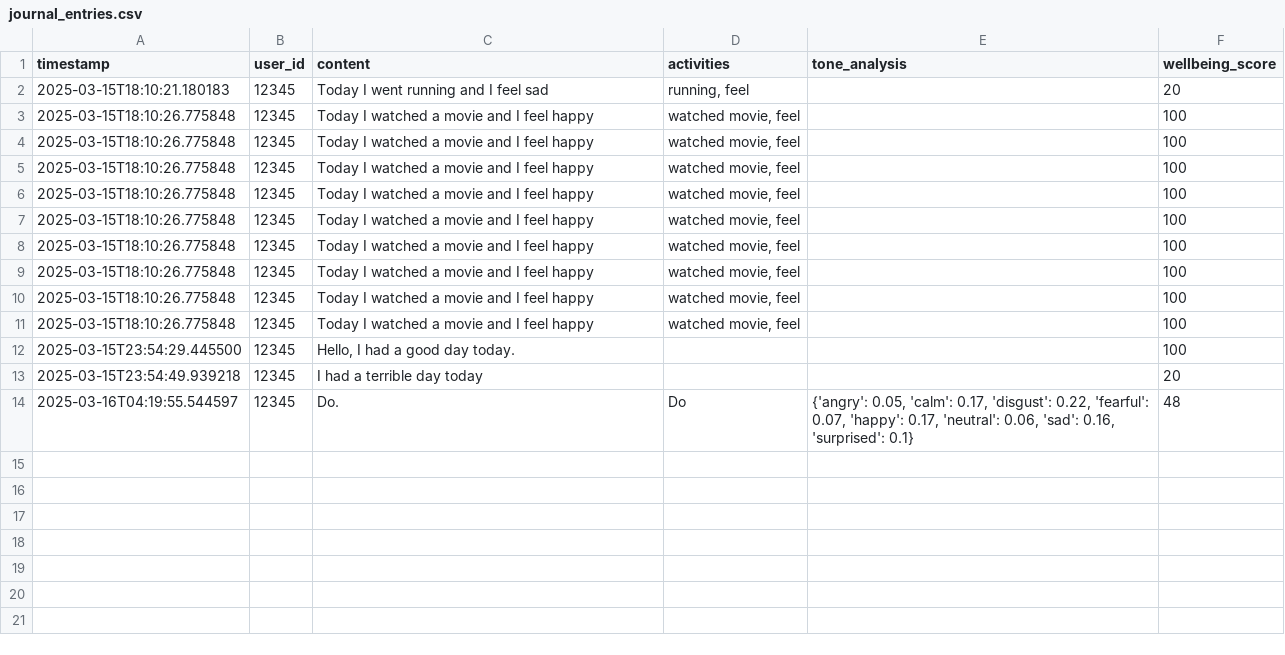
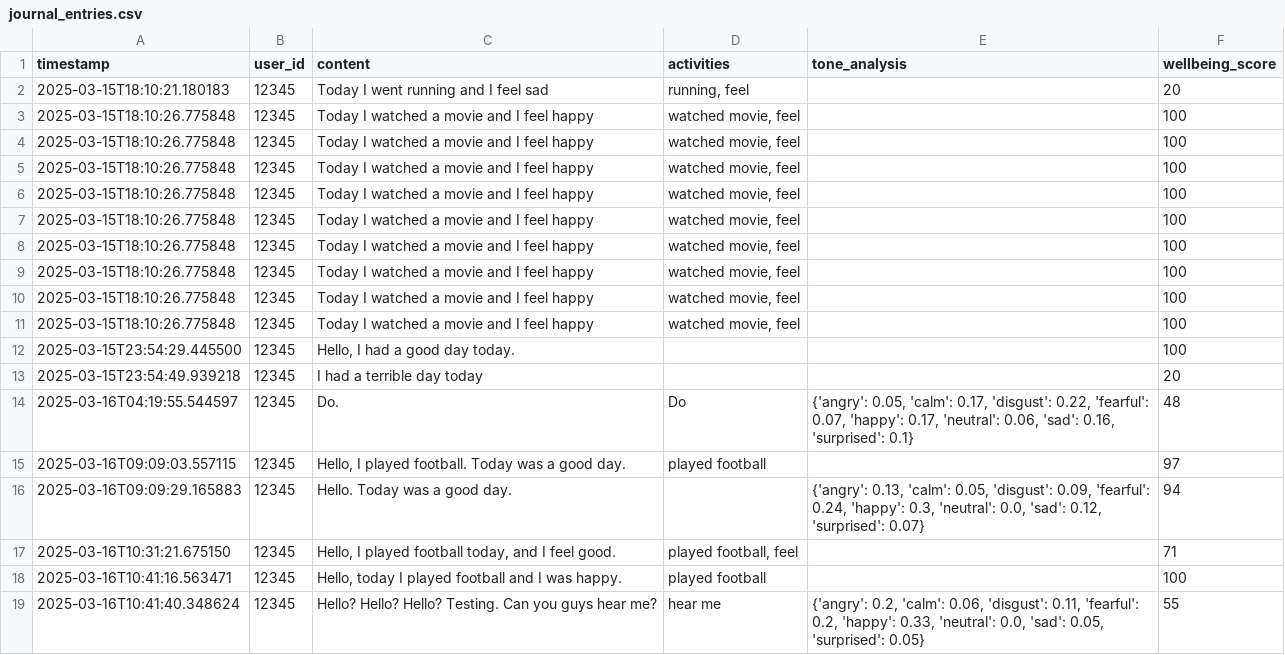
Before and after one commit to Omer-Kilinc/SerenityAI, a CSV file: backend/data/journal_entries.csv, drawn as a sheet; the diff names each change by its address in the sheet, - before the commit and + after, or states it on an @@ line.

```diff
--- a/backend/data/journal_entries.csv
+++ b/backend/data/journal_entries.csv
+row 15: 2025-03-16T09:09:03.557115 | 12345 | Hello, I played football. Today was a good day. | played football |  | 97
+row 16: 2025-03-16T09:09:29.165883 | 12345 | Hello. Today was a good day. |  | {'angry': 0.13, 'calm': 0.05, 'disgust': 0.09, 'fearful': 0.24, 'happy': 0.3, 'neutral': 0.0, 'sad': 0.12, 'surprised': 0.07} | 94
+row 17: 2025-03-16T10:31:21.675150 | 12345 | Hello, I played football today, and I feel good. | played football, feel |  | 71
+row 18: 2025-03-16T10:41:16.563471 | 12345 | Hello, today I played football and I was happy. | played football |  | 100
+row 19: 2025-03-16T10:41:40.348624 | 12345 | Hello? Hello? Hello? Testing. Can you guys hear me? | hear me | {'angry': 0.2, 'calm': 0.06, 'disgust': 0.11, 'fearful': 0.2, 'happy': 0.33, 'neutral': 0.0, 'sad': 0.05, 'surprised': 0.05} | 55
```
Also changed, not shown: 2 other files.
